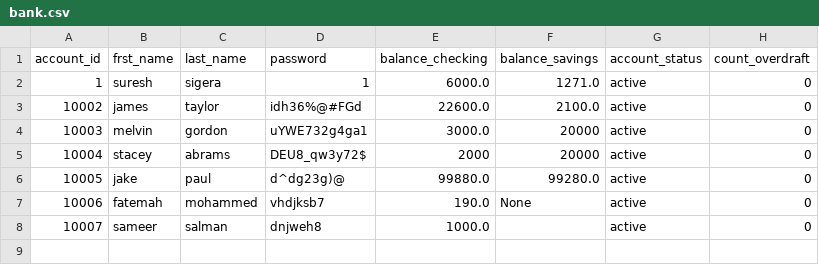
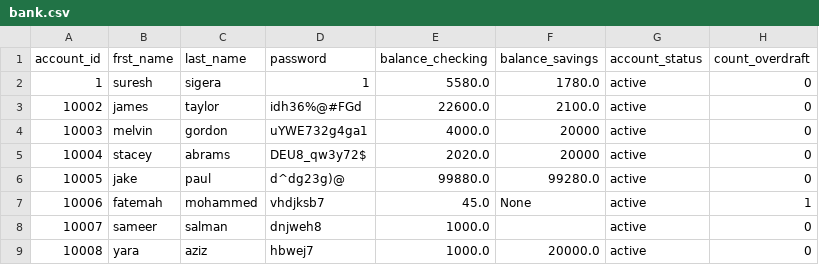
Before and after one commit to Ahad-amj/Python_Banking_App, a CSV file: bank.csv, drawn as a sheet.

```diff
--- a/bank.csv
+++ b/bank.csv
@@ -1,8 +1,9 @@
 account_id,frst_name,last_name,password,balance_checking,balance_savings,account_status,count_overdraft
-1,suresh,sigera,1,6000.0,1271.0,active,0
+1,suresh,sigera,1,5580.0,1780.0,active,0
 10002,james,taylor,idh36%@#FGd,22600.0,2100.0,active,0
-10003,melvin,gordon,uYWE732g4ga1,3000.0,20000,active,0
-10004,stacey,abrams,DEU8_qw3y72$,2000,20000,active,0
+10003,melvin,gordon,uYWE732g4ga1,4000.0,20000,active,0
+10004,stacey,abrams,DEU8_qw3y72$,2020.0,20000,active,0
 10005,jake,paul,d^dg23g)@,99880.0,99280.0,active,0
-10006,fatemah,mohammed,vhdjksb7,190.0,None,active,0
+10006,fatemah,mohammed,vhdjksb7,45.0,None,active,1
 10007,sameer,salman,dnjweh8,1000.0,,active,0
+10008,yara,aziz,hbwej7,1000.0,20000.0,active,0
```
Also changed, not shown: 2 other files.
